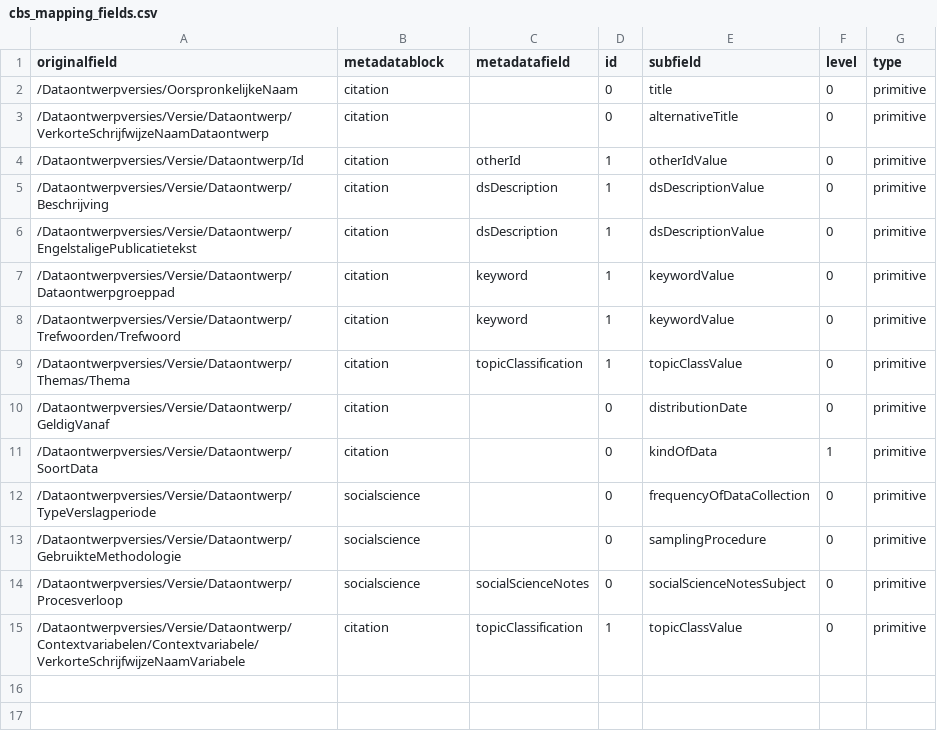
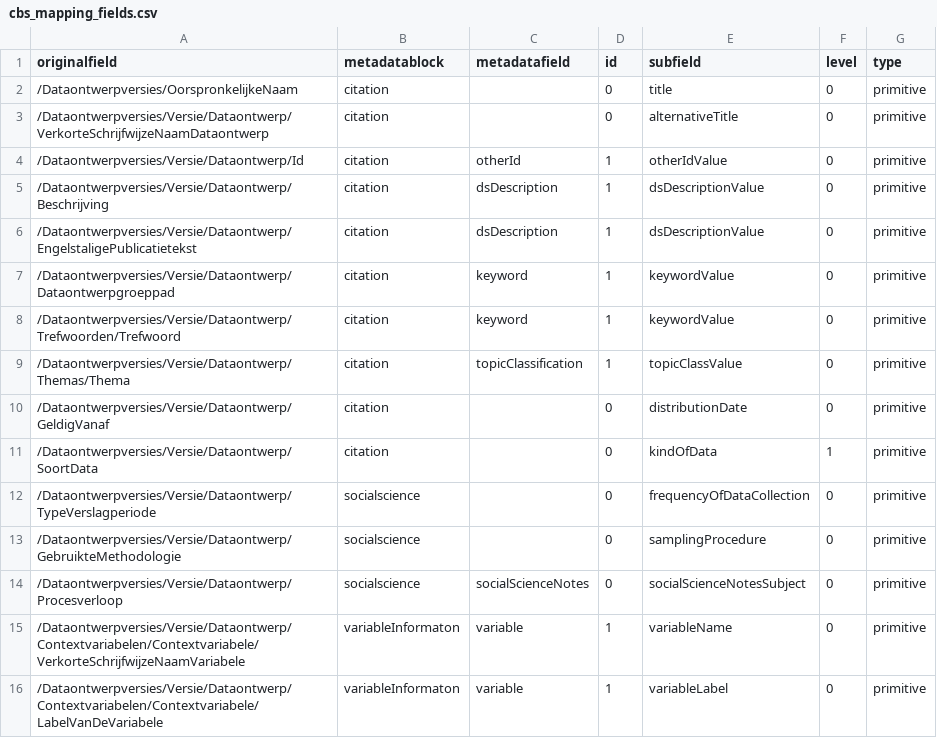
Before and after one commit to LauraHuisintveld/semaf-client, a CSV file: cbs_mapping_fields.csv, drawn as a sheet.

Commit message:
Update cbs_mapping_fields.csv

```diff
--- a/cbs_mapping_fields.csv
+++ b/cbs_mapping_fields.csv
@@ -14,2 +14,3 @@ originalfield,metadatablock,metadatafield,id,subfield,level,type
 "/Dataontwerpversies/Versie/Dataontwerp/Procesverloop",socialscience,socialScienceNotes,0,socialScienceNotesSubject,0,primitive
-"/Dataontwerpversies/Versie/Dataontwerp/Contextvariabelen/Contextvariabele/VerkorteSchrijfwijzeNaamVariabele",citation,topicClassification,1,topicClassValue,0,primitive
+"/Dataontwerpversies/Versie/Dataontwerp/Contextvariabelen/Contextvariabele/VerkorteSchrijfwijzeNaamVariabele",variableInformaton,variable,1,variableName,0,primitive
+"/Dataontwerpversies/Versie/Dataontwerp/Contextvariabelen/Contextvariabele/LabelVanDeVariabele",variableInformaton,variable,1,variableLabel,0,primitive
```
